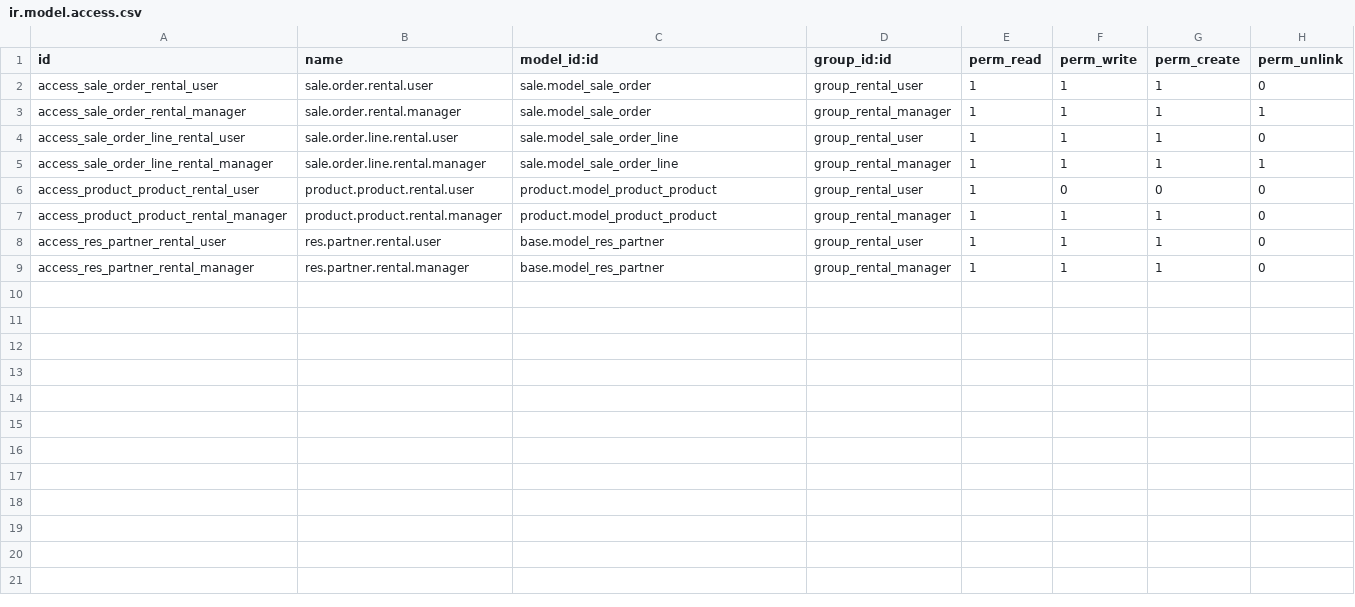
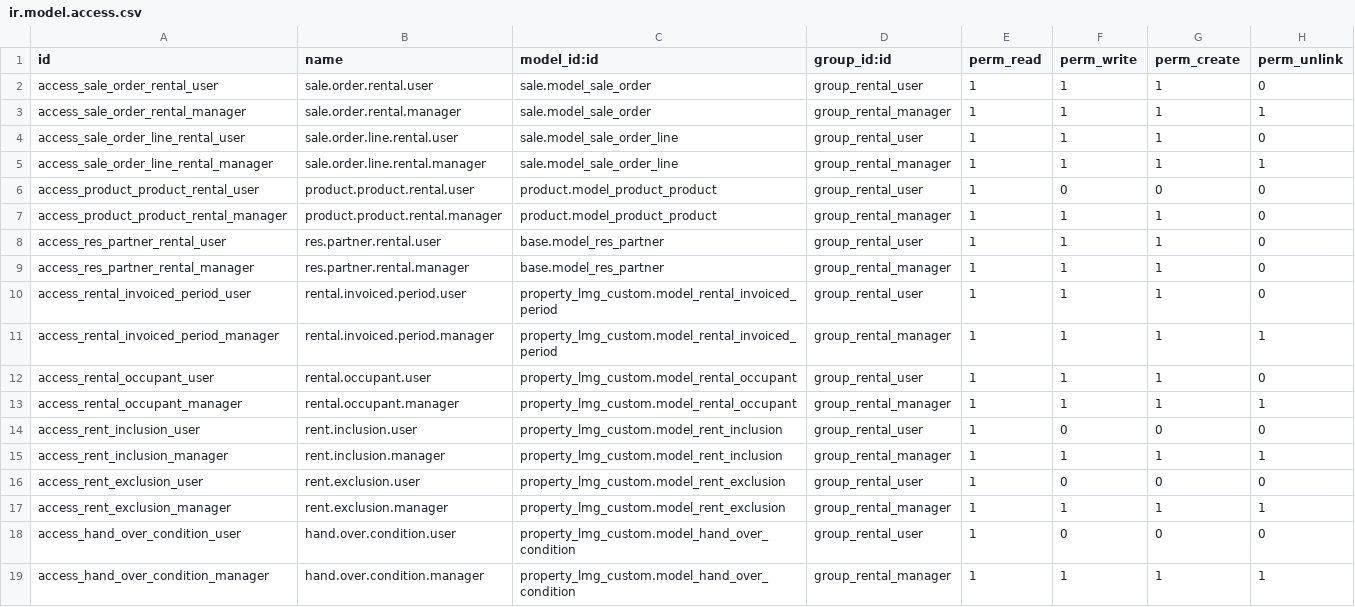
Before and after one commit to jojoxprimary/property_lmg_custom, a CSV file: security/ir.model.access.csv, drawn as a sheet; the diff names each change by its address in the sheet, - before the commit and + after, or states it on an @@ line.

```diff
--- a/security/ir.model.access.csv
+++ b/security/ir.model.access.csv
+row 10: access_rental_invoiced_period_user | rental.invoiced.period.user | property_lmg_custom.model_rental_invoiced_period | group_rental_user | 1 | 1 | 1 | 0
+row 11: access_rental_invoiced_period_manager | rental.invoiced.period.manager | property_lmg_custom.model_rental_invoiced_period | group_rental_manager | 1 | 1 | 1 | 1
+row 12: access_rental_occupant_user | rental.occupant.user | property_lmg_custom.model_rental_occupant | group_rental_user | 1 | 1 | 1 | 0
+row 13: access_rental_occupant_manager | rental.occupant.manager | property_lmg_custom.model_rental_occupant | group_rental_manager | 1 | 1 | 1 | 1
+row 14: access_rent_inclusion_user | rent.inclusion.user | property_lmg_custom.model_rent_inclusion | group_rental_user | 1 | 0 | 0 | 0
+row 15: access_rent_inclusion_manager | rent.inclusion.manager | property_lmg_custom.model_rent_inclusion | group_rental_manager | 1 | 1 | 1 | 1
+row 16: access_rent_exclusion_user | rent.exclusion.user | property_lmg_custom.model_rent_exclusion | group_rental_user | 1 | 0 | 0 | 0
+row 17: access_rent_exclusion_manager | rent.exclusion.manager | property_lmg_custom.model_rent_exclusion | group_rental_manager | 1 | 1 | 1 | 1
+row 18: access_hand_over_condition_user | hand.over.condition.user | property_lmg_custom.model_hand_over_condition | group_rental_user | 1 | 0 | 0 | 0
+row 19: access_hand_over_condition_manager | hand.over.condition.manager | property_lmg_custom.model_hand_over_condition | group_rental_manager | 1 | 1 | 1 | 1
```
Also changed, not shown: 52 other files.
